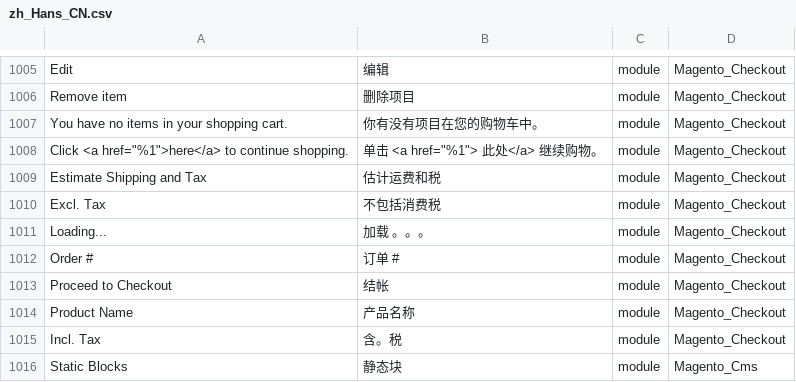
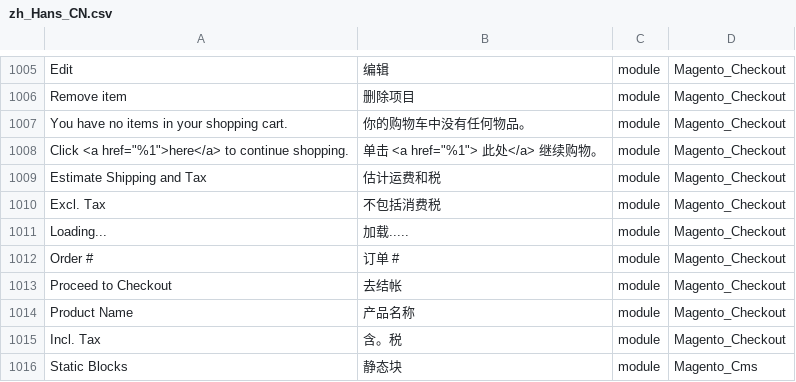
Before and after one commit to shuaiZend/language_zh_cn, a CSV file: zh_Hans_CN.csv, drawn as a sheet; only a part is shown, gaps mark what is left out.

Commit message:
Auto translate 25/01/2017 00:00:01

```diff
--- a/zh_Hans_CN.csv
+++ b/zh_Hans_CN.csv
@@ -1006,3 +1006,3 @@ Edit,编辑,module,Magento_Checkout
 "Remove item",删除项目,module,Magento_Checkout
-"You have no items in your shopping cart.",你有没有项目在您的购物车中。,module,Magento_Checkout
+"You have no items in your shopping cart.",你的购物车中没有任何物品。,module,Magento_Checkout
 "Click <a href=""%1"">here</a> to continue shopping.","单击 <a href=""%1""> 此处</a> 继续购物。",module,Magento_Checkout
@@ -1010,5 +1010,5 @@ Edit,编辑,module,Magento_Checkout
 "Excl. Tax",不包括消费税,module,Magento_Checkout
-Loading...,"加载 。。。",module,Magento_Checkout
+Loading...,加载.....,module,Magento_Checkout
 "Order #","订单 #",module,Magento_Checkout
-"Proceed to Checkout",结帐,module,Magento_Checkout
+"Proceed to Checkout",去结帐,module,Magento_Checkout
 "Product Name",产品名称,module,Magento_Checkout
```
